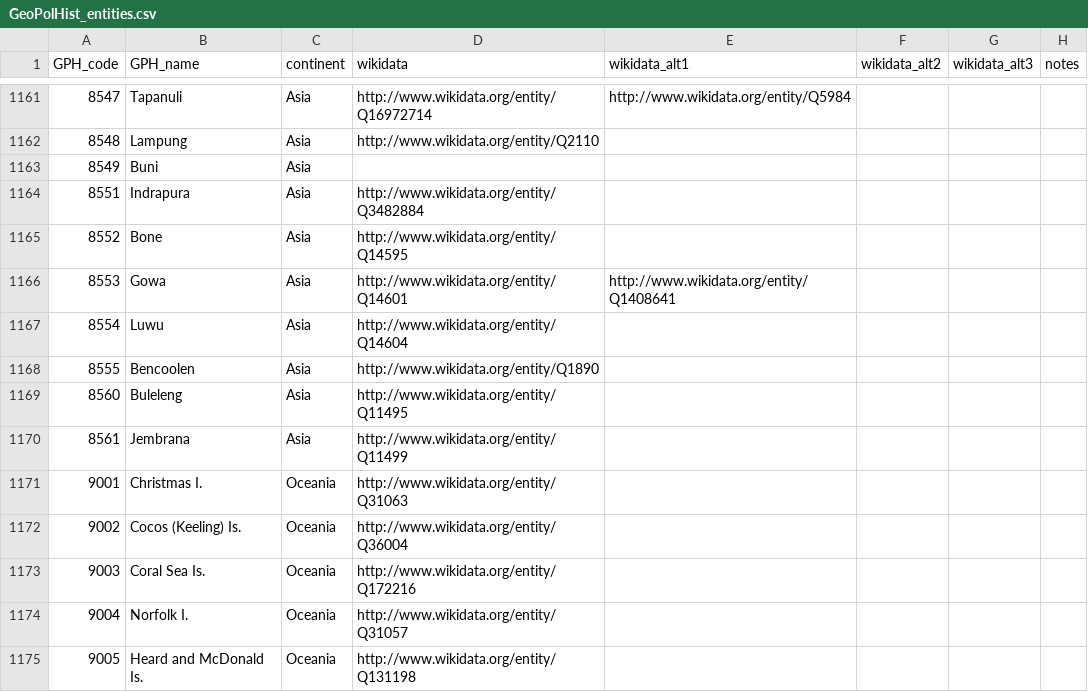
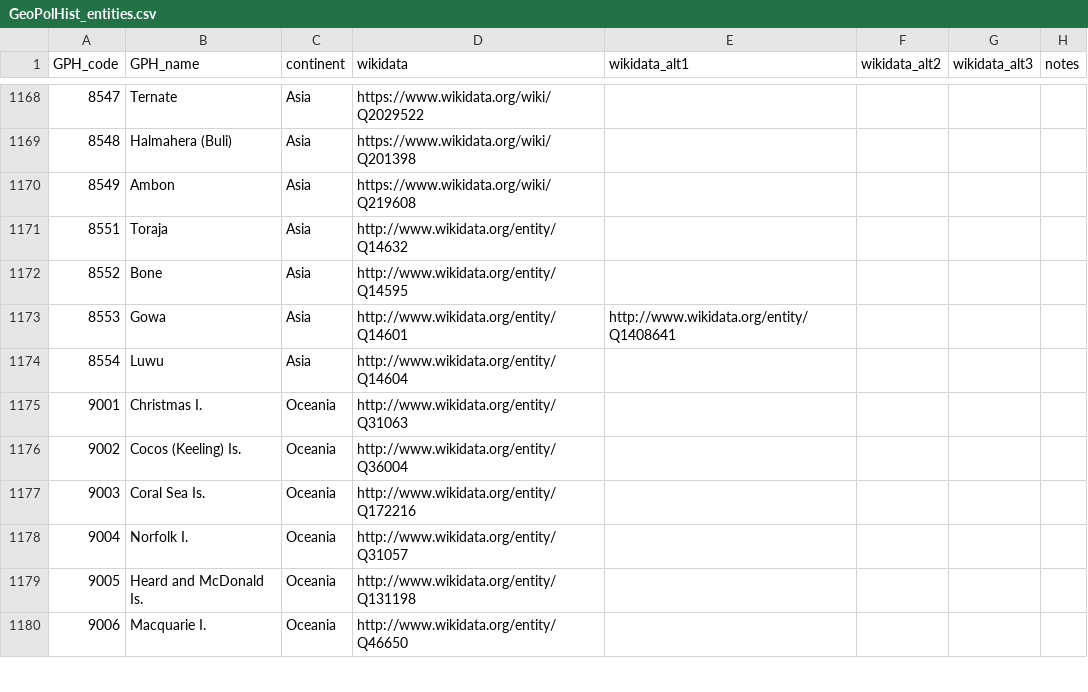
Before and after one commit to medialab/GeoPolHist, a CSV file: data/GeoPolHist_entities.csv, drawn as a sheet; only a part is shown, gaps mark what is left out; the shorter side is filled out with more unchanged rows; the diff covers the shown part only.

```diff
--- a/data/GeoPolHist_entities.csv
+++ b/data/GeoPolHist_entities.csv
@@ -1161,5 +1168,5 @@ GPH_code,GPH_name,continent,wikidata,wikidata_alt1,wikidata_alt2,wikidata_alt3,n
-8547,Tapanuli,Asia,http://www.wikidata.org/entity/Q16972714,http://www.wikidata.org/entity/Q5984,,,
-8548,Lampung,Asia,http://www.wikidata.org/entity/Q2110,,,,
-8549,Buni,Asia,,,,,
-8551,Indrapura,Asia,http://www.wikidata.org/entity/Q3482884,,,,
+8547,Ternate,Asia,https://www.wikidata.org/wiki/Q2029522,,,,
+8548,Halmahera (Buli),Asia,https://www.wikidata.org/wiki/Q201398,,,,
+8549,Ambon,Asia,https://www.wikidata.org/wiki/Q219608,,,,
+8551,Toraja,Asia,http://www.wikidata.org/entity/Q14632,,,,
 8552,Bone,Asia,http://www.wikidata.org/entity/Q14595,,,,
@@ -1167,5 +1174,2 @@ GPH_code,GPH_name,continent,wikidata,wikidata_alt1,wikidata_alt2,wikidata_alt3,n
 8554,Luwu,Asia,http://www.wikidata.org/entity/Q14604,,,,
-8555,Bencoolen,Asia,http://www.wikidata.org/entity/Q1890,,,,
-8560,Buleleng,Asia,http://www.wikidata.org/entity/Q11495,,,,
-8561,Jembrana,Asia,http://www.wikidata.org/entity/Q11499,,,,
 9001,Christmas I.,Oceania,http://www.wikidata.org/entity/Q31063,,,,
```
Also changed, not shown: 7 added rows and 23 edited cells elsewhere in this file, data/GeoPolHist_entities_status_over_time.csv.
